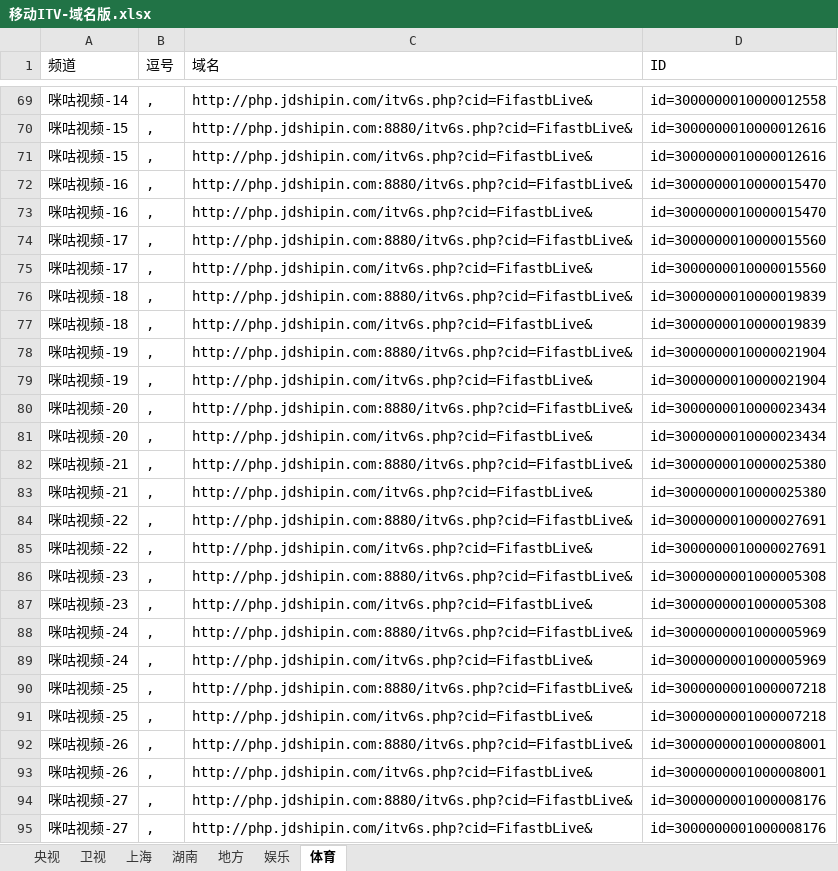
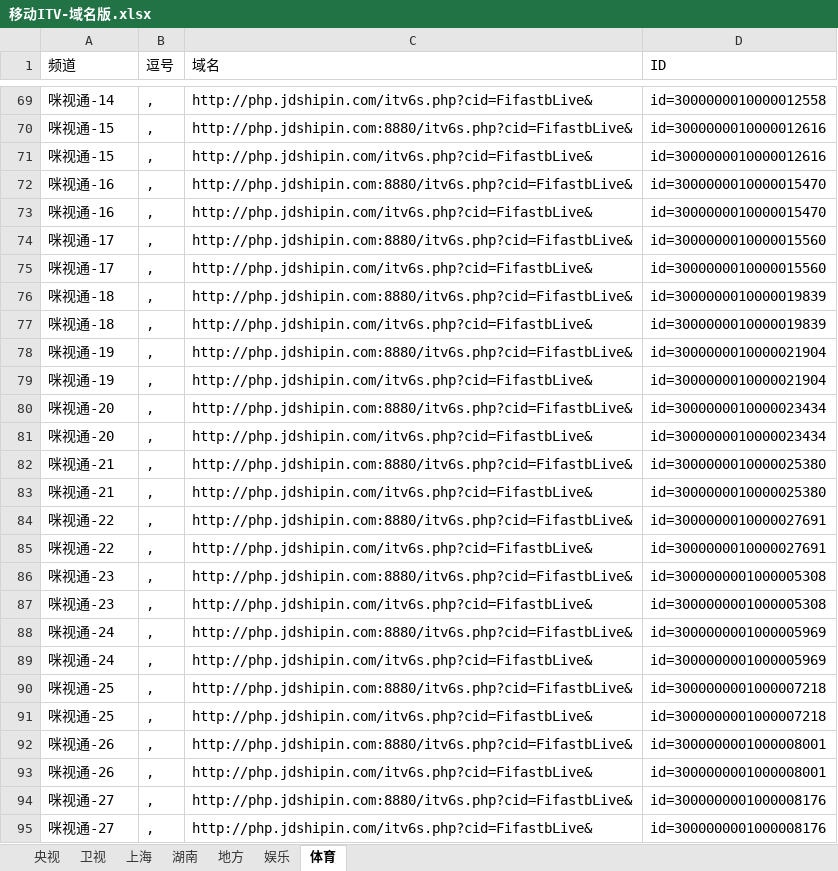
Before and after one commit to Alonso0729/Television, an Excel workbook: 直播源汇总文档/IPV6直播源汇总/移动ITV-域名版.xlsx, sheet 体育, drawn as a sheet; only a part is shown, gaps mark what is left out; values as stored, in another font and other column widths than the file's, no borders; the diff covers the shown part only; the diff names each change by its address in the sheet, - before the commit and + after, or states it on an @@ line.

```diff
--- a/直播源汇总文档/IPV6直播源汇总/移动ITV-域名版.xlsx (sheet 体育)
+++ b/直播源汇总文档/IPV6直播源汇总/移动ITV-域名版.xlsx (sheet 体育)
-A69 (频道): 咪咕视频-14
+A69 (频道): 咪视通-14
-A70:A71 (频道): 咪咕视频-15
+A70:A71 (频道): 咪视通-15
-A72:A73 (频道): 咪咕视频-16
+A72:A73 (频道): 咪视通-16
-A74:A75 (频道): 咪咕视频-17
+A74:A75 (频道): 咪视通-17
-A76:A77 (频道): 咪咕视频-18
+A76:A77 (频道): 咪视通-18
-A78:A79 (频道): 咪咕视频-19
+A78:A79 (频道): 咪视通-19
-A80:A81 (频道): 咪咕视频-20
+A80:A81 (频道): 咪视通-20
-A82:A83 (频道): 咪咕视频-21
+A82:A83 (频道): 咪视通-21
-A84:A85 (频道): 咪咕视频-22
+A84:A85 (频道): 咪视通-22
-A86:A87 (频道): 咪咕视频-23
+A86:A87 (频道): 咪视通-23
-A88:A89 (频道): 咪咕视频-24
+A88:A89 (频道): 咪视通-24
-A90:A91 (频道): 咪咕视频-25
+A90:A91 (频道): 咪视通-25
-A92:A93 (频道): 咪咕视频-26
+A92:A93 (频道): 咪视通-26
-A94:A95 (频道): 咪咕视频-27
+A94:A95 (频道): 咪视通-27
```
Also changed, not shown: 59 edited cells elsewhere in this sheet, 7 other files.
